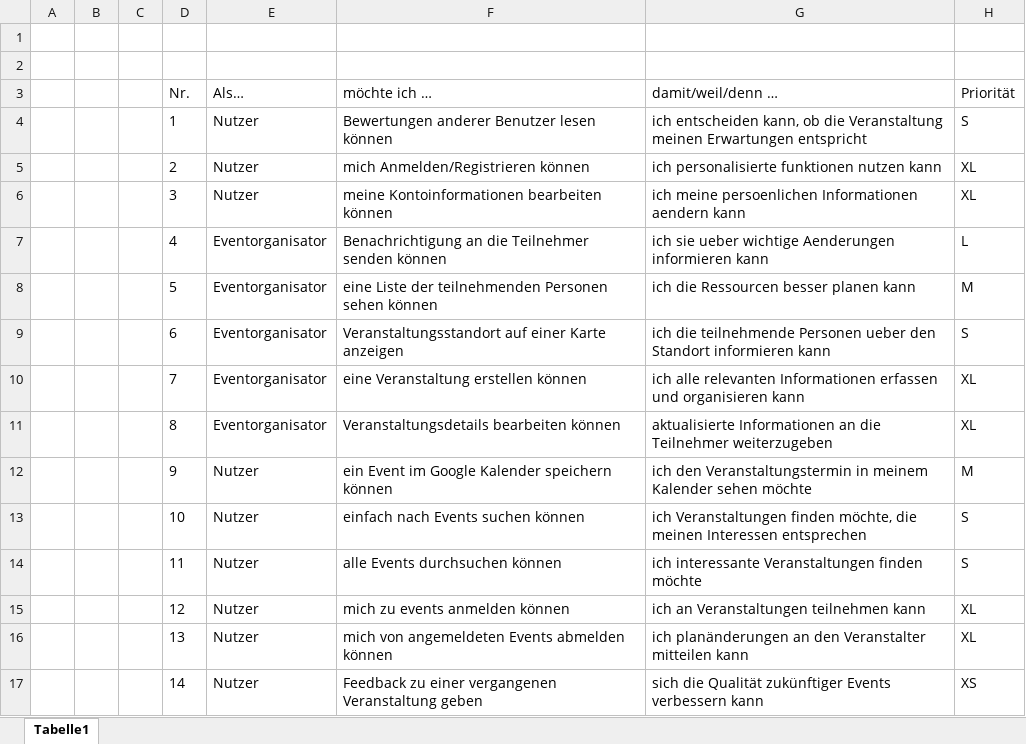
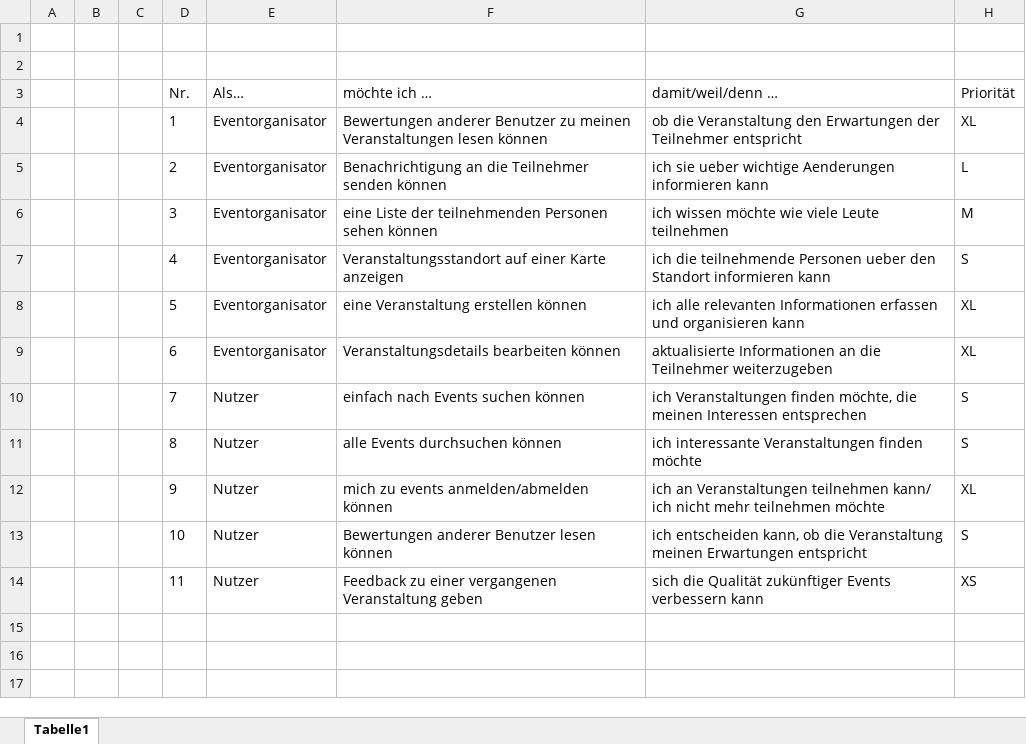
Before and after one commit to Daniel-Schor/webappproject23-24, an Excel workbook: project planning/User-Stories.xlsx, sheet Tabelle1, drawn as a sheet; values as stored, in another font and other column widths than the file's, no borders; table styles not drawn; removed rows and columns are numbered as before the commit, all else as after; the diff names each change by its address in the sheet, - before the commit and + after, or states it on an @@ line.

Commit message:
1 Anpassung User Stories. Ist nicht fertig.

```diff
--- a/project planning/User-Stories.xlsx (sheet Tabelle1)
+++ b/project planning/User-Stories.xlsx (sheet Tabelle1)
-row 4:  |  |  | 1 | Nutzer | Bewertungen anderer Benutzer lesen können | ich entscheiden kann, ob die Veranstaltung meinen Erwartungen entspricht | S
-row 5:  |  |  | 2 | Nutzer | mich Anmelden/Registrieren können | ich personalisierte funktionen nutzen kann | XL
-row 6:  |  |  | 3 | Nutzer | meine Kontoinformationen bearbeiten können | ich meine persoenlichen Informationen aendern kann | XL
+row 4:  |  |  | 1 | Eventorganisator | Bewertungen anderer Benutzer zu meinen Veranstaltungen lesen können | ob die Veranstaltung den Erwartungen der Teilnehmer entspricht | XL
-D5 (Nr.): 4
+D5 (Nr.): 2
-D6 (Nr.): 5
+D6 (Nr.): 3
-G6 (damit/weil/denn …): ich die Ressourcen besser planen kann
+G6 (damit/weil/denn …): ich wissen möchte wie viele Leute teilnehmen
-D7 (Nr.): 6
+D7 (Nr.): 4
-D8 (Nr.): 7
+D8 (Nr.): 5
-D9 (Nr.): 8
+D9 (Nr.): 6
-row 12:  |  |  | 9 | Nutzer | ein Event im Google Kalender speichern können | ich den Veranstaltungstermin in meinem Kalender sehen möchte | M
-D10 (Nr.): 10
+D10 (Nr.): 7
-D11 (Nr.): 11
+D11 (Nr.): 8
-row 15:  |  |  | 12 | Nutzer | mich zu events anmelden können | ich an Veranstaltungen teilnehmen kann | XL
-D12 (Nr.): 13
+D12 (Nr.): 9
-F12 (möchte ich …): mich von angemeldeten Events abmelden können
+F12 (möchte ich …): mich zu events anmelden/abmelden können
-G12 (damit/weil/denn …): ich planänderungen an den Veranstalter mitteilen kann
+G12 (damit/weil/denn …): ich an Veranstaltungen teilnehmen kann/ ich nicht mehr teilnehmen möchte
+row 13:  |  |  | 10 | Nutzer | Bewertungen anderer Benutzer lesen können | ich entscheiden kann, ob die Veranstaltung meinen Erwartungen entspricht | S
-D14 (Nr.): 14
+D14 (Nr.): 11
```
